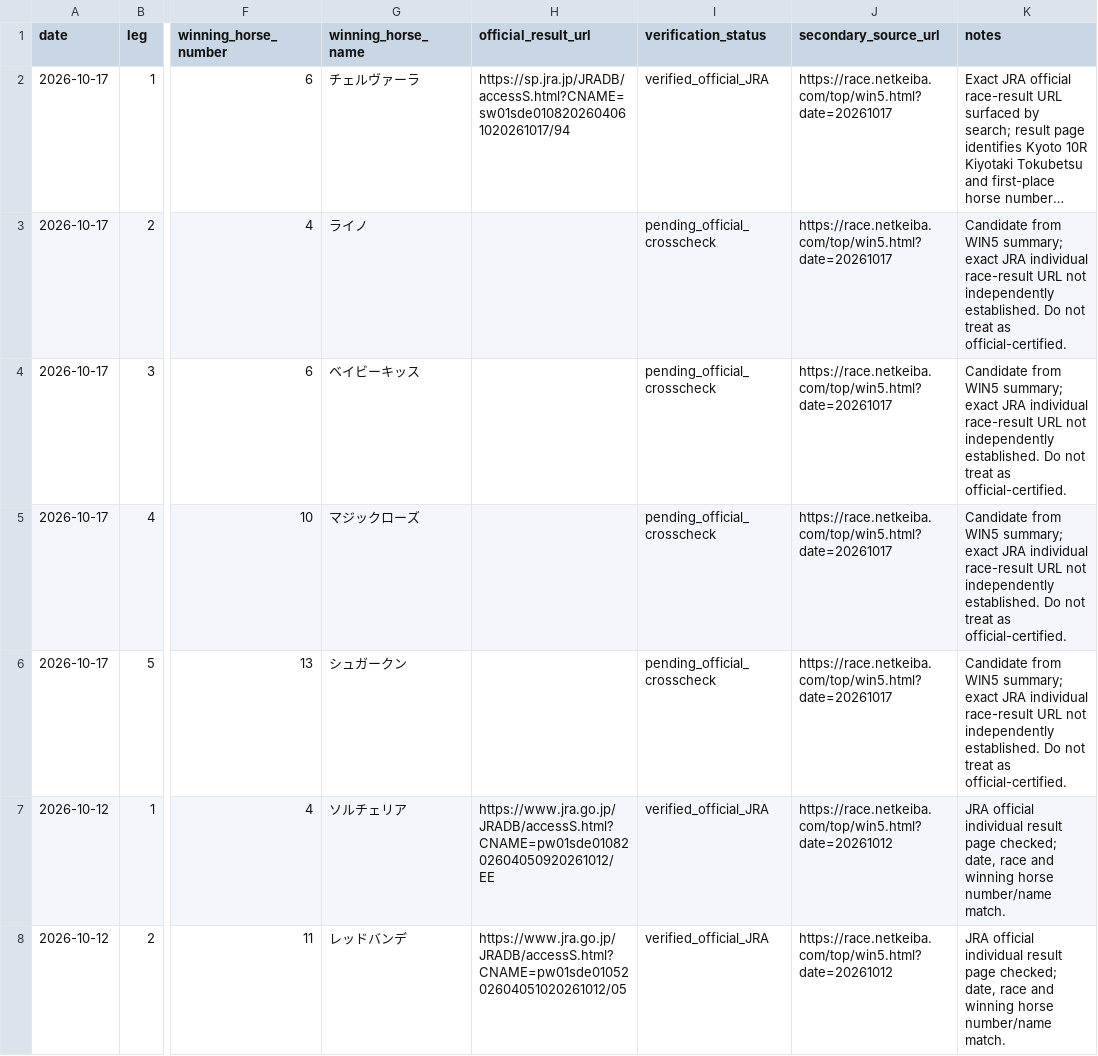
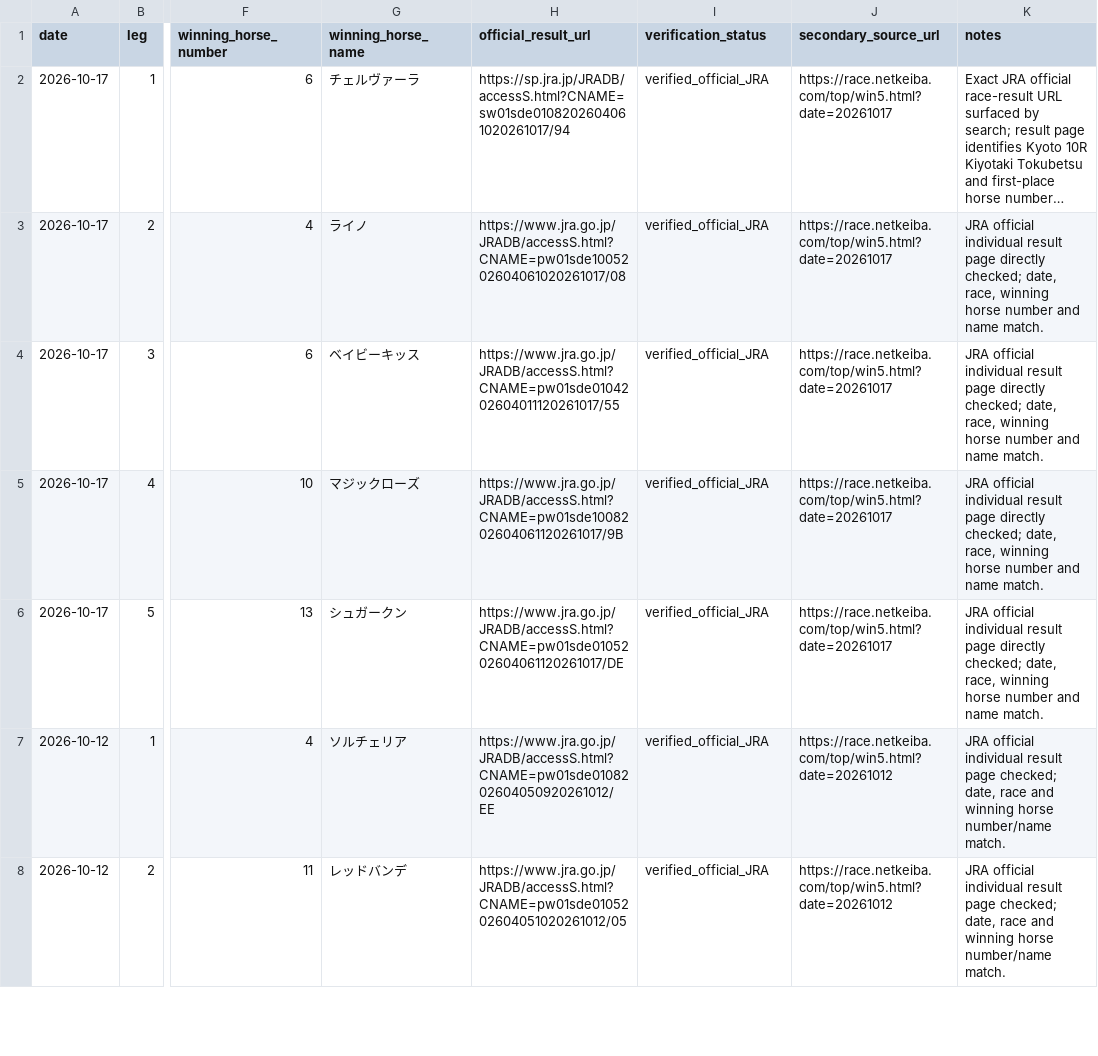
Before and after one commit to sigulun555-lab/win5-lab, a CSV file: data/backtest/win5-result-candidates-2026-10.csv, drawn as a sheet; only a part is shown, gaps mark what is left out; long unchanged cells end in …; the diff names each change by its address in the sheet, - before the commit and + after, or states it on an @@ line.

Commit message:
data: verify remaining October 17 WIN5 legs against JRA official results

```diff
--- a/data/backtest/win5-result-candidates-2026-10.csv
+++ b/data/backtest/win5-result-candidates-2026-10.csv
-H3 (official_result_url): (empty)
+H3 (official_result_url): https://www.jra.go.jp/JRADB/accessS.html?CNAME=pw01sde1005202604061020261017/08
-I3:I6 (verification_status): pending_official_crosscheck
+I3:I6 (verification_status): verified_official_JRA
-K3:K6 (notes): Candidate from WIN5 summary; exact JRA individual race-result URL not independently established. Do not treat as official-certified.
+K3:K6 (notes): JRA official individual result page directly checked; date, race, winning horse number and name match.
-H4 (official_result_url): (empty)
+H4 (official_result_url): https://www.jra.go.jp/JRADB/accessS.html?CNAME=pw01sde0104202604011120261017/55
-H5 (official_result_url): (empty)
+H5 (official_result_url): https://www.jra.go.jp/JRADB/accessS.html?CNAME=pw01sde1008202604061120261017/9B
-H6 (official_result_url): (empty)
+H6 (official_result_url): https://www.jra.go.jp/JRADB/accessS.html?CNAME=pw01sde0105202604061120261017/DE
```
